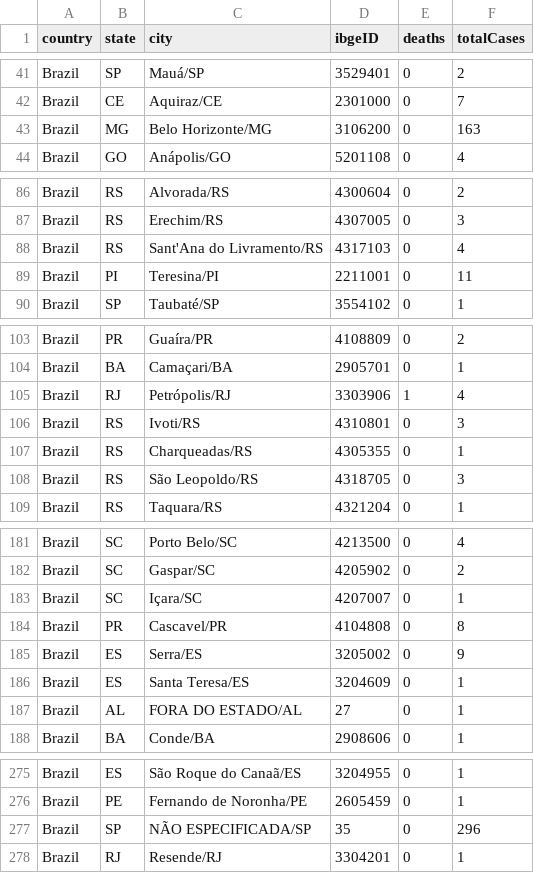
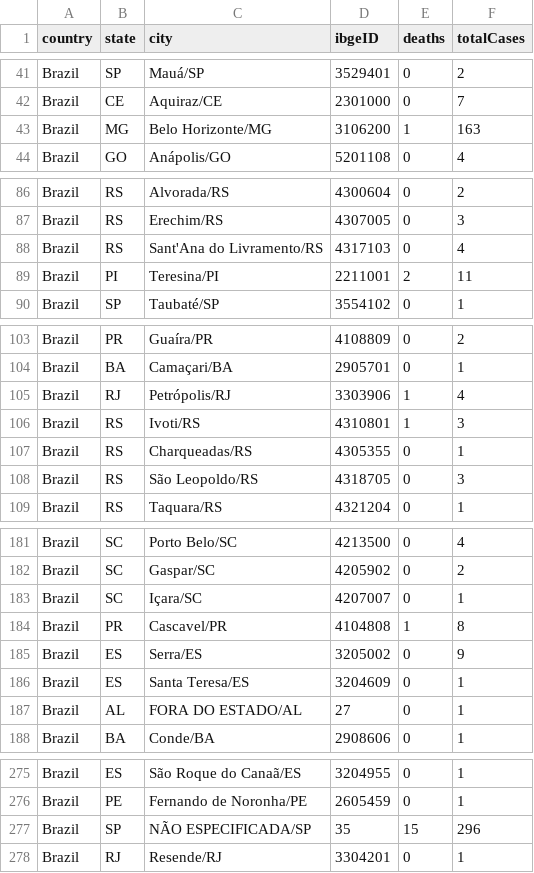
Before and after one commit to wcota/covid19br, a CSV file: cases-brazil-cities.csv, drawn as a sheet; only a part is shown, gaps mark what is left out; the diff covers the shown part only.

```diff
--- a/cases-brazil-cities.csv
+++ b/cases-brazil-cities.csv
@@ -42,3 +42,3 @@ Brazil,SP,Mauá/SP,3529401,0,2
 Brazil,CE,Aquiraz/CE,2301000,0,7
-Brazil,MG,Belo Horizonte/MG,3106200,0,163
+Brazil,MG,Belo Horizonte/MG,3106200,1,163
 Brazil,GO,Anápolis/GO,5201108,0,4
@@ -88,3 +88,3 @@ Brazil,RS,Erechim/RS,4307005,0,3
 Brazil,RS,Sant'Ana do Livramento/RS,4317103,0,4
-Brazil,PI,Teresina/PI,2211001,0,11
+Brazil,PI,Teresina/PI,2211001,2,11
 Brazil,SP,Taubaté/SP,3554102,0,1
@@ -105,3 +105,3 @@ Brazil,BA,Camaçari/BA,2905701,0,1
 Brazil,RJ,Petrópolis/RJ,3303906,1,4
-Brazil,RS,Ivoti/RS,4310801,0,3
+Brazil,RS,Ivoti/RS,4310801,1,3
 Brazil,RS,Charqueadas/RS,4305355,0,1
@@ -183,3 +183,3 @@ Brazil,SC,Gaspar/SC,4205902,0,2
 Brazil,SC,Içara/SC,4207007,0,1
-Brazil,PR,Cascavel/PR,4104808,0,8
+Brazil,PR,Cascavel/PR,4104808,1,8
 Brazil,ES,Serra/ES,3205002,0,9
@@ -276,3 +276,3 @@ Brazil,ES,São Roque do Canaã/ES,3204955,0,1
 Brazil,PE,Fernando de Noronha/PE,2605459,0,1
-Brazil,SP,NÃO ESPECIFICADA/SP,35,0,296
+Brazil,SP,NÃO ESPECIFICADA/SP,35,15,296
 Brazil,RJ,Resende/RJ,3304201,0,1
```
Also changed, not shown: 3 edited cells elsewhere in this file, cases-gps.csv, sources-deaths.csv.
